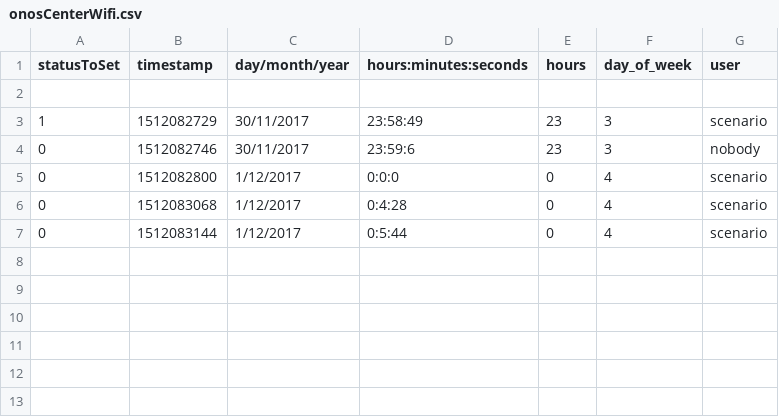
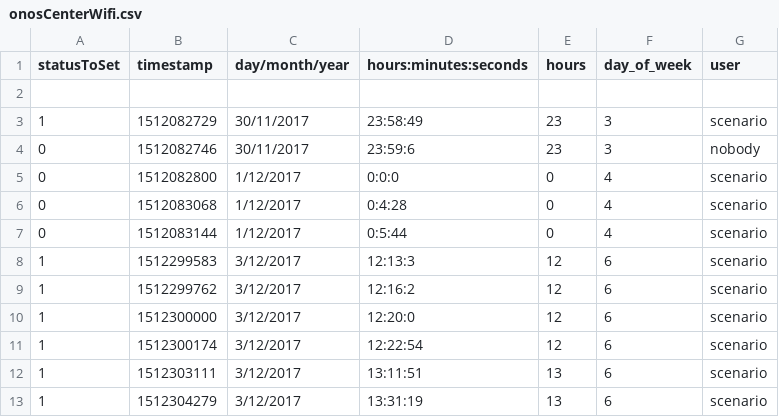
Before and after one commit to OnosTeam/onos, a CSV file: scripts_folder/csv/onosCenterWifi.csv, drawn as a sheet; the diff names each change by its address in the sheet, - before the commit and + after, or states it on an @@ line.

```diff
--- a/scripts_folder/csv/onosCenterWifi.csv
+++ b/scripts_folder/csv/onosCenterWifi.csv
+row 8: 1 | 1512299583 | 3/12/2017 | 12:13:3 | 12 | 6 | scenario
+row 9: 1 | 1512299762 | 3/12/2017 | 12:16:2 | 12 | 6 | scenario
+row 10: 1 | 1512300000 | 3/12/2017 | 12:20:0 | 12 | 6 | scenario
+row 11: 1 | 1512300174 | 3/12/2017 | 12:22:54 | 12 | 6 | scenario
+row 12: 1 | 1512303111 | 3/12/2017 | 13:11:51 | 13 | 6 | scenario
+row 13: 1 | 1512304279 | 3/12/2017 | 13:31:19 | 13 | 6 | scenario
```
Also changed, not shown: 12 other files.
